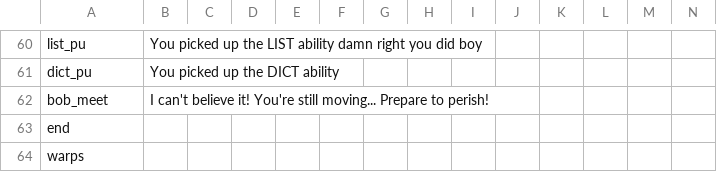
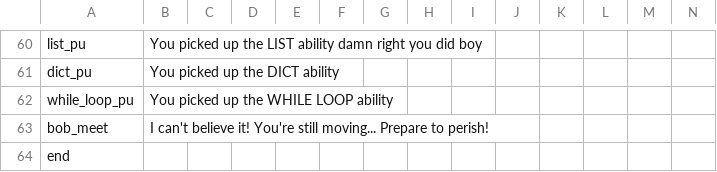
Before and after one commit to AdmiralSbs/GameProject, a CSV file: maps/map1.csv, drawn as a sheet; only a part is shown, gaps mark what is left out; the shorter side is filled out with more unchanged rows; rows hold the shown columns only; the diff names each change by its address in the sheet, - before the commit and + after, or states it on an @@ line.

Commit message:
Squashed commit of the following:
commit 464bd3f6fce4d246eb003f86ffb8ae76caf31dda
Author: admiralsbs <sbs5000ap@gmail.com>
Date:   Thu Dec 6 12:07:53 2018 -0500

    Warp fix

commit eab961ec14fdfc9ae49fd47dfc8d715d5fec8c4e
Author: admiralsbs <sbs5000ap@gmail.com>
Date:   Thu Dec 6 12:02:50 2018 -0500

    Cat overload complete

```diff
--- a/maps/map1.csv
+++ b/maps/map1.csv
+row 62: while_loop_pu | You picked up the WHILE LOOP ability
```
